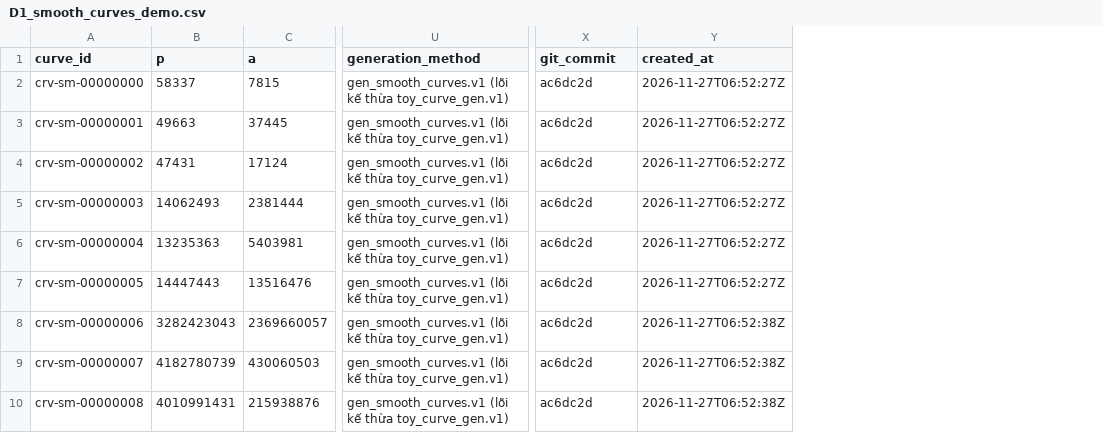
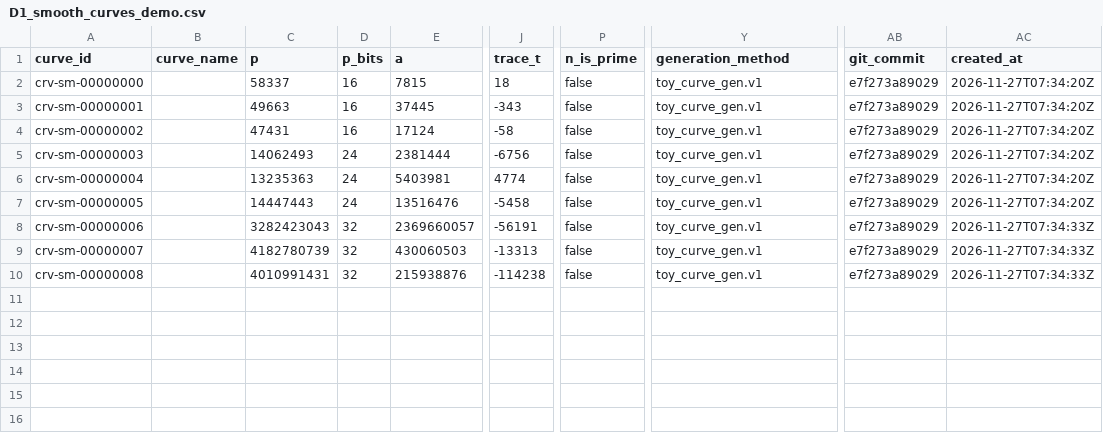
Before and after one commit to UITxWoodyNguyen/ECC-Cryptanalysis, a CSV file: data/D1_smooth_curves_demo.csv, drawn as a sheet; only a part is shown, gaps mark what is left out; addresses are those after the commit; the diff names each change by its address in the sheet, - before the commit and + after, or states it on an @@ line.

```diff
--- a/data/D1_smooth_curves_demo.csv
+++ b/data/D1_smooth_curves_demo.csv
+column B (curve_name), empty
+column D (p_bits), rows 2-10: 16 | 16 | 16 | 24 | 24 | 24 | 32 | 32 | 32
+column J (trace_t), rows 2-10: 18 | -343 | -58 | -6756 | 4774 | -5458 | -56191 | -13313 | -114238
+column P (n_is_prime), rows 2-10: all false
-Y2:Y10 (generation_method): gen_smooth_curves.v1 (lõi kế thừa toy_curve_gen.v1)
+Y2:Y10 (generation_method): toy_curve_gen.v1
-AB2:AB10 (git_commit): ac6dc2d
+AB2:AB10 (git_commit): e7f273a89029
-AC2:AC7 (created_at): 2026-11-27T06:52:27Z
+AC2:AC7 (created_at): 2026-11-27T07:34:20Z
-AC8:AC10 (created_at): 2026-11-27T06:52:38Z
+AC8:AC10 (created_at): 2026-11-27T07:34:33Z
```
Also changed, not shown: data/smooth_curve_analysis.csv, 1 other file.
